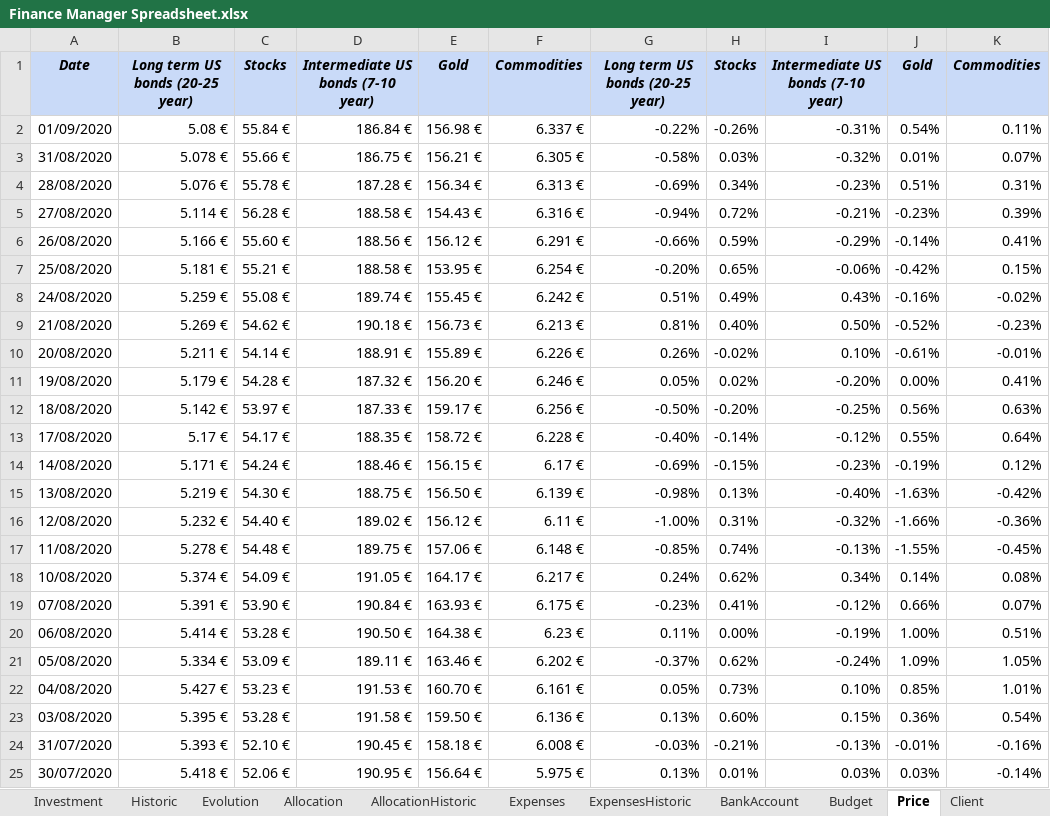
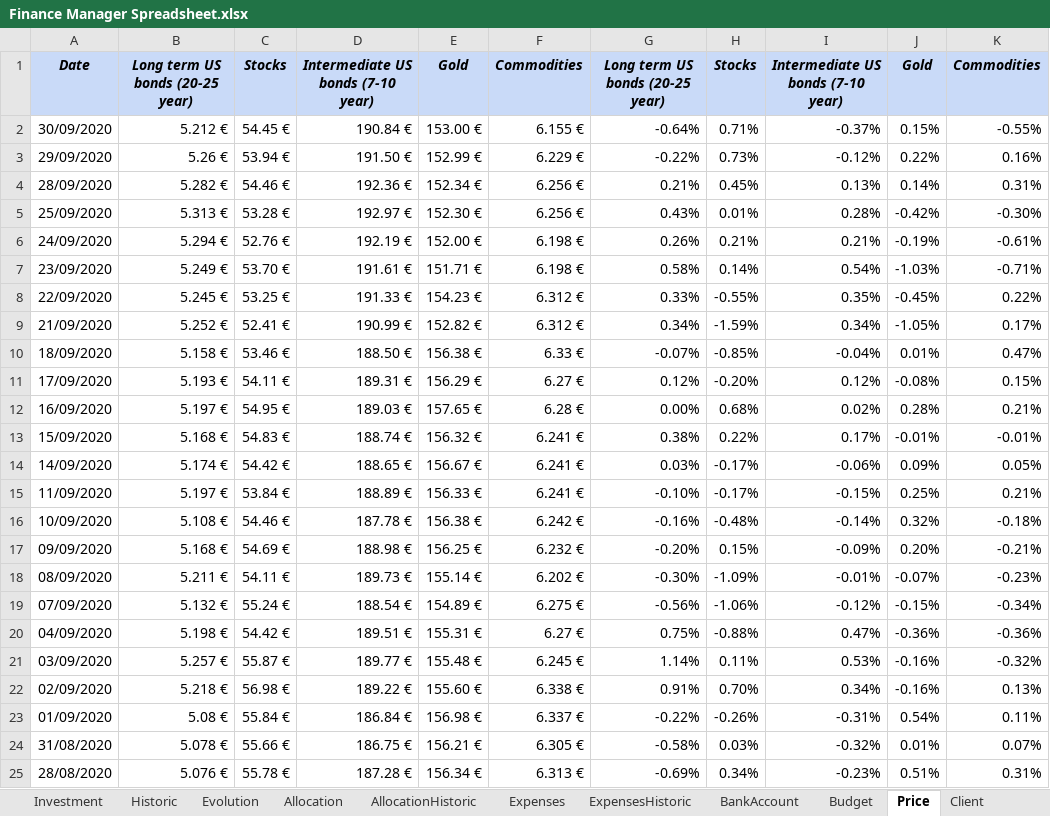
Before and after one commit to flodef/FiMs, an Excel workbook: Data/Finance Manager Spreadsheet.xlsx, sheet Price, drawn as a sheet; only a part is shown; the shorter side is filled out with more unchanged rows; values as stored, in another font and other column widths than the file's, no borders; charts and pictures and conditional formats not drawn; the diff covers the shown part only; the diff names each change by its address in the sheet, - before the commit and + after, or states it on an @@ line.

```diff
--- a/Data/Finance Manager Spreadsheet.xlsx (sheet Price)
+++ b/Data/Finance Manager Spreadsheet.xlsx (sheet Price)
+row 2: 30/09/2020 | 5.212 € | 54.45 € | 190.84 € | 153.00 € | 6.155 € | -0.64% | 0.71% | -0.37% | 0.15% | -0.55%
+row 3: 29/09/2020 | 5.26 € | 53.94 € | 191.50 € | 152.99 € | 6.229 € | -0.22% | 0.73% | -0.12% | 0.22% | 0.16%
+row 4: 28/09/2020 | 5.282 € | 54.46 € | 192.36 € | 152.34 € | 6.256 € | 0.21% | 0.45% | 0.13% | 0.14% | 0.31%
+row 5: 25/09/2020 | 5.313 € | 53.28 € | 192.97 € | 152.30 € | 6.256 € | 0.43% | 0.01% | 0.28% | -0.42% | -0.30%
+row 6: 24/09/2020 | 5.294 € | 52.76 € | 192.19 € | 152.00 € | 6.198 € | 0.26% | 0.21% | 0.21% | -0.19% | -0.61%
+row 7: 23/09/2020 | 5.249 € | 53.70 € | 191.61 € | 151.71 € | 6.198 € | 0.58% | 0.14% | 0.54% | -1.03% | -0.71%
+row 8: 22/09/2020 | 5.245 € | 53.25 € | 191.33 € | 154.23 € | 6.312 € | 0.33% | -0.55% | 0.35% | -0.45% | 0.22%
+row 9: 21/09/2020 | 5.252 € | 52.41 € | 190.99 € | 152.82 € | 6.312 € | 0.34% | -1.59% | 0.34% | -1.05% | 0.17%
+row 10: 18/09/2020 | 5.158 € | 53.46 € | 188.50 € | 156.38 € | 6.33 € | -0.07% | -0.85% | -0.04% | 0.01% | 0.47%
+row 11: 17/09/2020 | 5.193 € | 54.11 € | 189.31 € | 156.29 € | 6.27 € | 0.12% | -0.20% | 0.12% | -0.08% | 0.15%
+row 12: 16/09/2020 | 5.197 € | 54.95 € | 189.03 € | 157.65 € | 6.28 € | 0.00% | 0.68% | 0.02% | 0.28% | 0.21%
+row 13: 15/09/2020 | 5.168 € | 54.83 € | 188.74 € | 156.32 € | 6.241 € | 0.38% | 0.22% | 0.17% | -0.01% | -0.01%
+row 14: 14/09/2020 | 5.174 € | 54.42 € | 188.65 € | 156.67 € | 6.241 € | 0.03% | -0.17% | -0.06% | 0.09% | 0.05%
+row 15: 11/09/2020 | 5.197 € | 53.84 € | 188.89 € | 156.33 € | 6.241 € | -0.10% | -0.17% | -0.15% | 0.25% | 0.21%
+row 16: 10/09/2020 | 5.108 € | 54.46 € | 187.78 € | 156.38 € | 6.242 € | -0.16% | -0.48% | -0.14% | 0.32% | -0.18%
+row 17: 09/09/2020 | 5.168 € | 54.69 € | 188.98 € | 156.25 € | 6.232 € | -0.20% | 0.15% | -0.09% | 0.20% | -0.21%
+row 18: 08/09/2020 | 5.211 € | 54.11 € | 189.73 € | 155.14 € | 6.202 € | -0.30% | -1.09% | -0.01% | -0.07% | -0.23%
+row 19: 07/09/2020 | 5.132 € | 55.24 € | 188.54 € | 154.89 € | 6.275 € | -0.56% | -1.06% | -0.12% | -0.15% | -0.34%
+row 20: 04/09/2020 | 5.198 € | 54.42 € | 189.51 € | 155.31 € | 6.27 € | 0.75% | -0.88% | 0.47% | -0.36% | -0.36%
+row 21: 03/09/2020 | 5.257 € | 55.87 € | 189.77 € | 155.48 € | 6.245 € | 1.14% | 0.11% | 0.53% | -0.16% | -0.32%
+row 22: 02/09/2020 | 5.218 € | 56.98 € | 189.22 € | 155.60 € | 6.338 € | 0.91% | 0.70% | 0.34% | -0.16% | 0.13%
```
Also changed, not shown: 21 removed rows elsewhere in this sheet, sheet Historic, sheet Evolution, sheet Investment, sheet ExpensesHistoric, sheet Dashboard, sheet Allocation, 5 more sheets, other sheet tabs, formulas that keep their value, hidden cells, charts or pictures, 1 other file.
